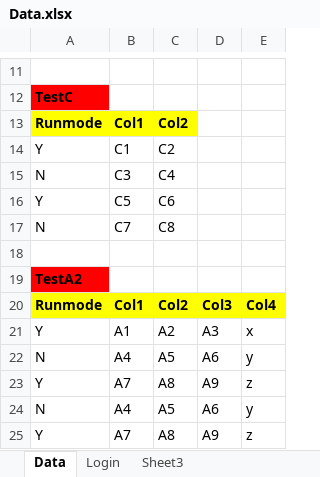
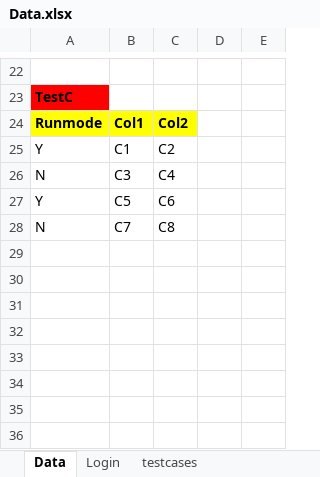
Before and after one commit to pranabkdas85/DemoRepo, an Excel workbook: DataDriven_Core_framework/Data.xlsx, sheet Data, drawn as a sheet; only a part is shown, gaps mark what is left out; values as stored, in another font and other column widths than the file's, no borders; removed rows and columns are numbered as before the commit, all else as after; the diff covers the shown part only; the diff names each change by its address in the sheet, - before the commit and + after, or states it on an @@ line.

```diff
--- a/DataDriven_Core_framework/Data.xlsx (sheet Data)
+++ b/DataDriven_Core_framework/Data.xlsx (sheet Data)
-sheet tab: Sheet3
+sheet tab: testcases
-row 18: (empty)
@@ row 19 moved to row 7: TestA2 @@
@@ row 20 moved to row 8: Runmode @@
-row 21: Y | A1 | A2 | A3 | x
-row 22: N | A4 | A5 | A6 | y
-row 23: Y | A7 | A8 | A9 | z
-row 24: N | A4 | A5 | A6 | y
-row 25: Y | A7 | A8 | A9 | z
```
Also changed, not shown: 11 added rows, 2 removed rows and 9 edited cells elsewhere in this sheet, sheet testcases, 3 other files.
